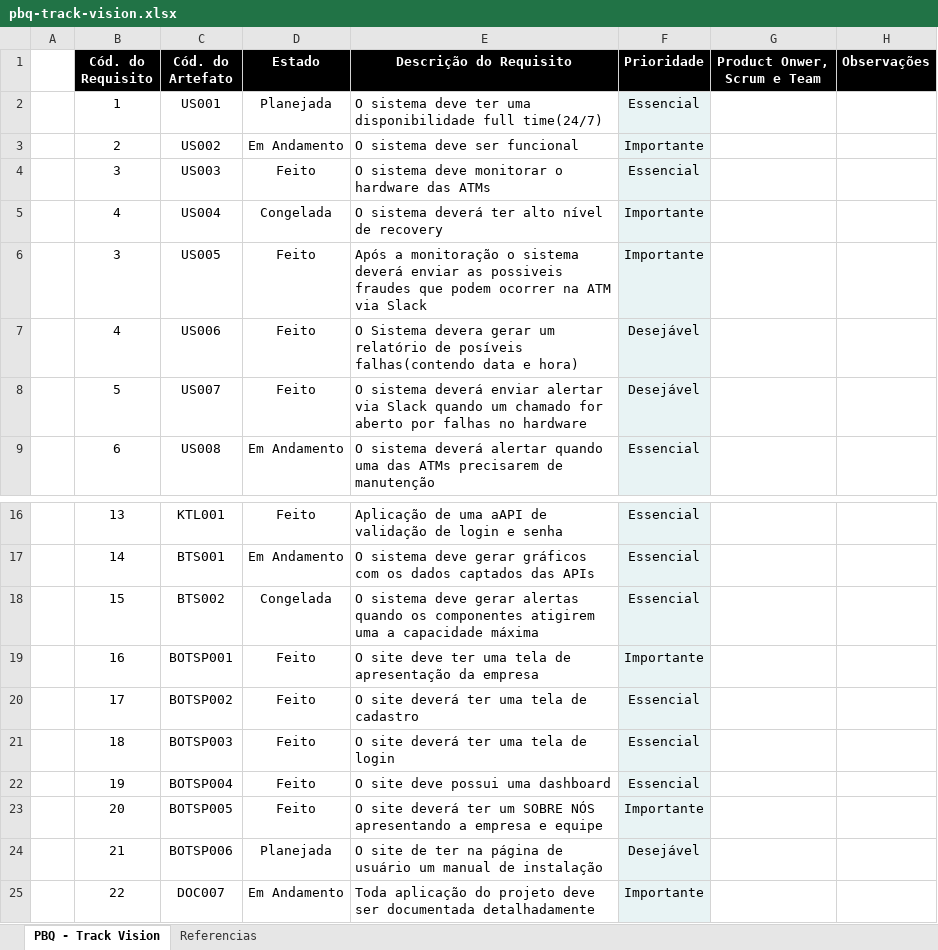
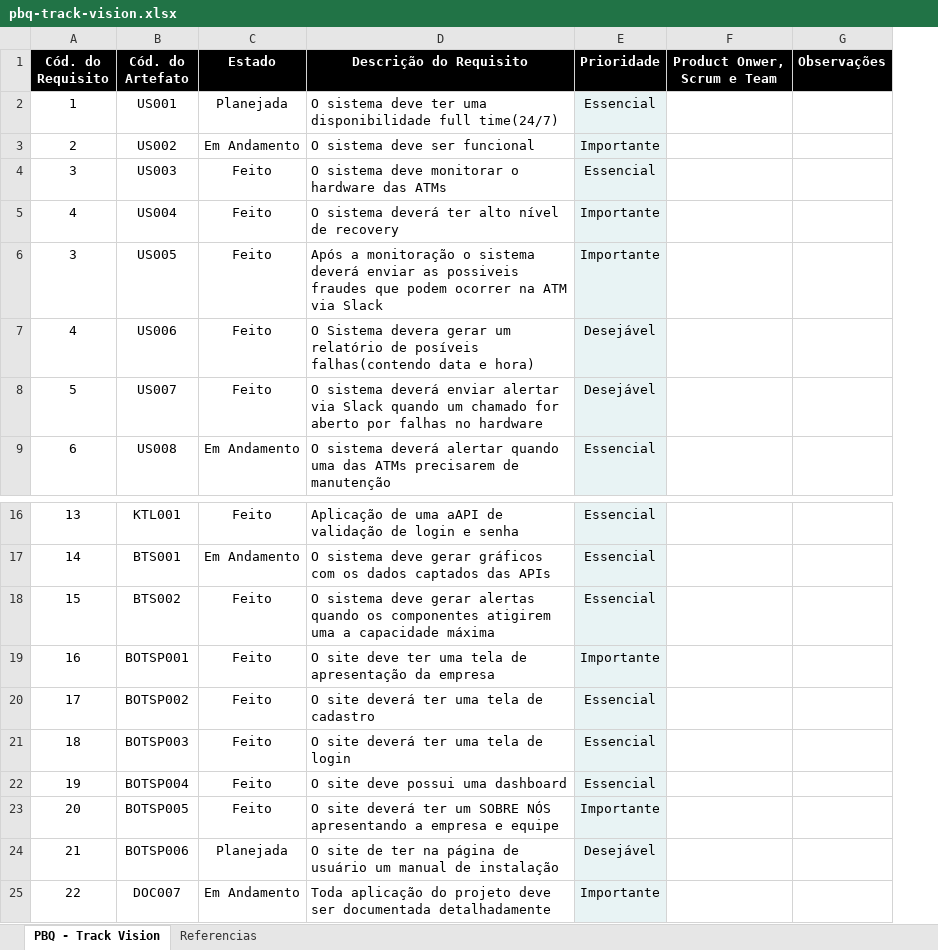
Before and after one commit to PedroMoretti12/TRACK-VISION, an Excel workbook: documentacao/pbq-track-vision.xlsx, sheet PBQ - Track Vision, drawn as a sheet; only a part is shown, gaps mark what is left out; values as stored, in another font and other column widths than the file's, no borders; conditional formats not drawn; removed rows and columns are numbered as before the commit, all else as after; the diff names each change by its address in the sheet, - before the commit and + after, or states it on an @@ line.

```diff
--- a/documentacao/pbq-track-vision.xlsx (sheet PBQ - Track Vision)
+++ b/documentacao/pbq-track-vision.xlsx (sheet PBQ - Track Vision)
-column A, empty
-C5 (Estado): Congelada
+C5 (Estado): Feito
-C18 (Estado): Congelada
+C18 (Estado): Feito
```
Also changed, not shown: 7 other files.
